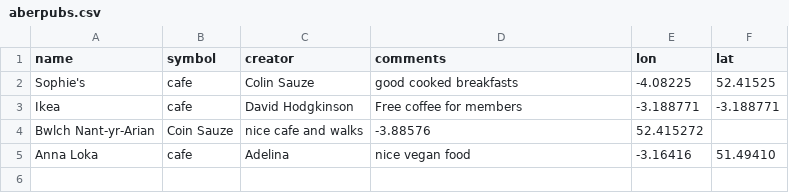
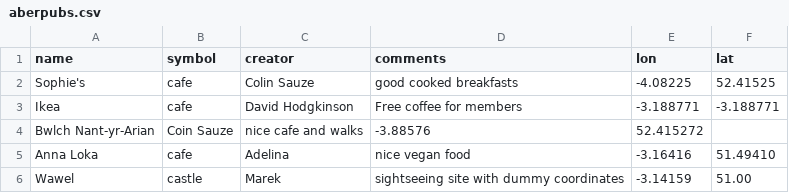
Before and after one commit to colinsauze/aber-pubs, a CSV file: aberpubs.csv, drawn as a sheet.

Commit message:
adding castle

```diff
--- a/aberpubs.csv
+++ b/aberpubs.csv
@@ -5 +5,2 @@ Bwlch Nant-yr-Arian, Coin Sauze,nice cafe and walks,-3.88576,52.415272
 Anna Loka, cafe, Adelina, nice vegan food, -3.16416,51.49410
+Wawel, castle, Marek, sightseeing site with dummy coordinates, -3.14159, 51.00
```
